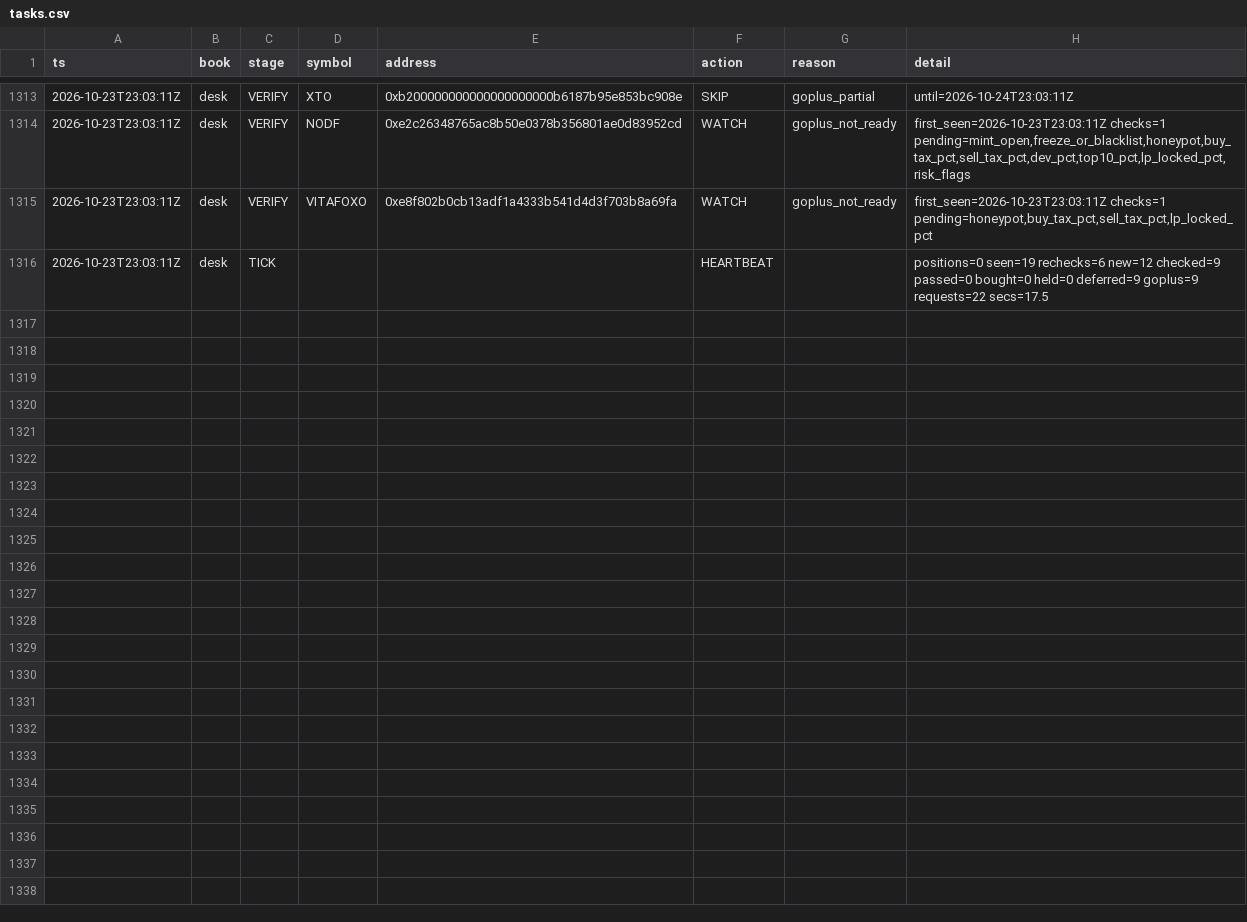
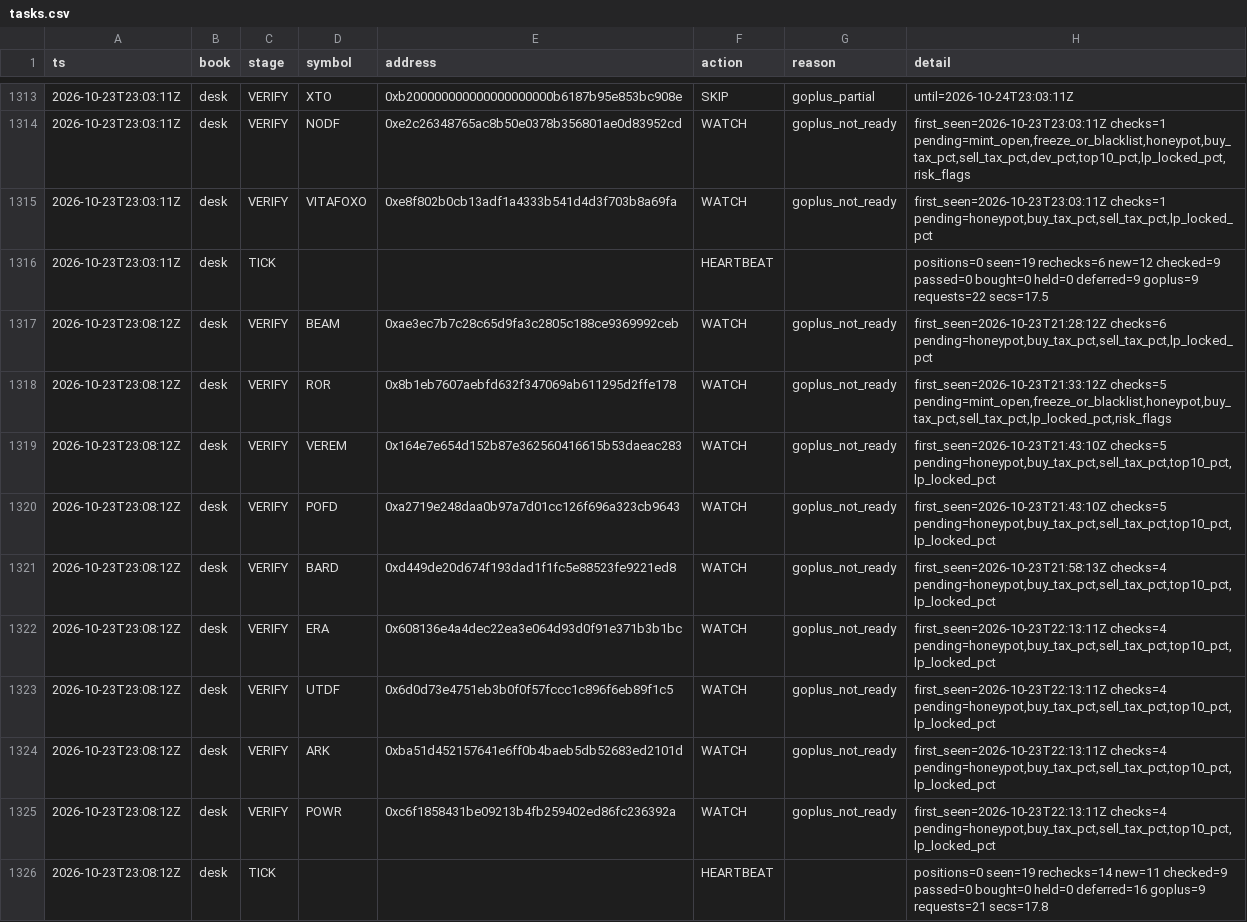
Before and after one commit to Zirqo-Dev/baseline-desk, a CSV file: data/daily/2026-10-23/tasks.csv, drawn as a sheet; only a part is shown, gaps mark what is left out; the diff names each change by its address in the sheet, - before the commit and + after, or states it on an @@ line.

```diff
--- a/data/daily/2026-10-23/tasks.csv
+++ b/data/daily/2026-10-23/tasks.csv
+row 1317: 2026-10-23T23:08:12Z | desk | VERIFY | BEAM | 0xae3ec7b7c28c65d9fa3c2805c188ce9369992ceb | WATCH | goplus_not_ready | first_seen=2026-10-23T21:28:12Z checks=6 pending=honeypot,buy_tax_pct,sell_tax_pct,lp_locked_pct
+row 1318: 2026-10-23T23:08:12Z | desk | VERIFY | ROR | 0x8b1eb7607aebfd632f347069ab611295d2ffe178 | WATCH | goplus_not_ready | first_seen=2026-10-23T21:33:12Z checks=5 pending=mint_open,freeze_or_blacklist,honeypot,buy_tax_pct,sell_tax_pct,lp_locked_pct,risk_flags
+row 1319: 2026-10-23T23:08:12Z | desk | VERIFY | VEREM | 0x164e7e654d152b87e362560416615b53daeac283 | WATCH | goplus_not_ready | first_seen=2026-10-23T21:43:10Z checks=5 pending=honeypot,buy_tax_pct,sell_tax_pct,top10_pct,lp_locked_pct
+row 1320: 2026-10-23T23:08:12Z | desk | VERIFY | POFD | 0xa2719e248daa0b97a7d01cc126f696a323cb9643 | WATCH | goplus_not_ready | first_seen=2026-10-23T21:43:10Z checks=5 pending=honeypot,buy_tax_pct,sell_tax_pct,top10_pct,lp_locked_pct
+row 1321: 2026-10-23T23:08:12Z | desk | VERIFY | BARD | 0xd449de20d674f193dad1f1fc5e88523fe9221ed8 | WATCH | goplus_not_ready | first_seen=2026-10-23T21:58:13Z checks=4 pending=honeypot,buy_tax_pct,sell_tax_pct,top10_pct,lp_locked_pct
+row 1322: 2026-10-23T23:08:12Z | desk | VERIFY | ERA | 0x608136e4a4dec22ea3e064d93d0f91e371b3b1bc | WATCH | goplus_not_ready | first_seen=2026-10-23T22:13:11Z checks=4 pending=honeypot,buy_tax_pct,sell_tax_pct,top10_pct,lp_locked_pct
+row 1323: 2026-10-23T23:08:12Z | desk | VERIFY | UTDF | 0x6d0d73e4751eb3b0f0f57fccc1c896f6eb89f1c5 | WATCH | goplus_not_ready | first_seen=2026-10-23T22:13:11Z checks=4 pending=honeypot,buy_tax_pct,sell_tax_pct,top10_pct,lp_locked_pct
+row 1324: 2026-10-23T23:08:12Z | desk | VERIFY | ARK | 0xba51d452157641e6ff0b4baeb5db52683ed2101d | WATCH | goplus_not_ready | first_seen=2026-10-23T22:13:11Z checks=4 pending=honeypot,buy_tax_pct,sell_tax_pct,top10_pct,lp_locked_pct
+row 1325: 2026-10-23T23:08:12Z | desk | VERIFY | POWR | 0xc6f1858431be09213b4fb259402ed86fc236392a | WATCH | goplus_not_ready | first_seen=2026-10-23T22:13:11Z checks=4 pending=honeypot,buy_tax_pct,sell_tax_pct,top10_pct,lp_locked_pct
+row 1326: 2026-10-23T23:08:12Z | desk | TICK |  |  | HEARTBEAT |  | positions=0 seen=19 rechecks=14 new=11 checked=9 passed=0 bought=0 held=0 deferred=16 goplus=9 requests=21 secs=17.8
```
Also changed, not shown: 1 other file.
